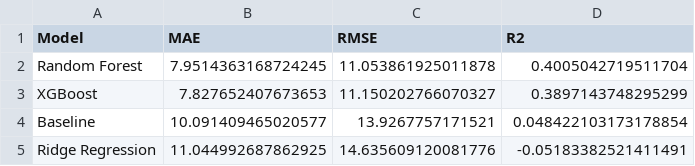
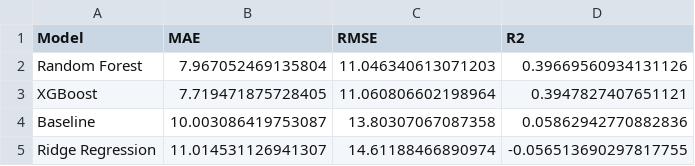
Before and after one commit to itsmeumaima/Pearls-AQI-Predictor, a CSV file: results/model_comparison.csv, drawn as a sheet.

```diff
--- a/results/model_comparison.csv
+++ b/results/model_comparison.csv
@@ -1,5 +1,5 @@
 Model,MAE,RMSE,R2
-Random Forest,7.9514363168724245,11.053861925011878,0.4005042719511704
-XGBoost,7.827652407673653,11.150202766070327,0.3897143748295299
-Baseline,10.091409465020577,13.9267757171521,0.048422103173178854
-Ridge Regression,11.044992687862925,14.635609120081776,-0.05183382521411491
+Random Forest,7.967052469135804,11.046340613071203,0.39669560934131126
+XGBoost,7.719471875728405,11.060806602198964,0.3947827407651121
+Baseline,10.003086419753087,13.80307067087358,0.05862942770882836
+Ridge Regression,11.014531126941307,14.61188466890974,-0.056513690297817755
```
Also changed, not shown: results/feature_importance.csv, results/horizon_results.csv, 20 other files.
